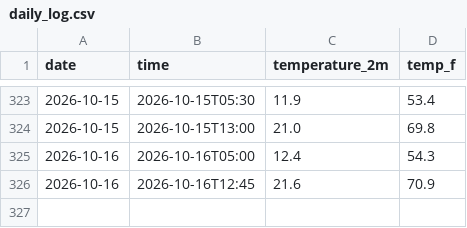
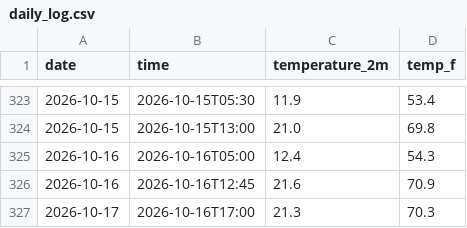
Before and after one commit to coolbrostephan/weatheragent, a CSV file: daily_log.csv, drawn as a sheet; only a part is shown, gaps mark what is left out; the diff names each change by its address in the sheet, - before the commit and + after, or states it on an @@ line.

```diff
--- a/daily_log.csv
+++ b/daily_log.csv
+row 327: 2026-10-17 | 2026-10-16T17:00 | 21.3 | 70.3
```
Also changed, not shown: 2 other files.
